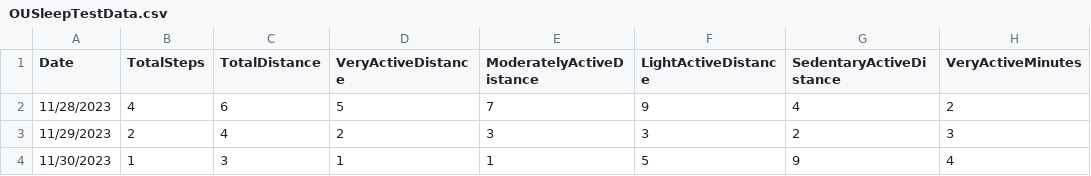
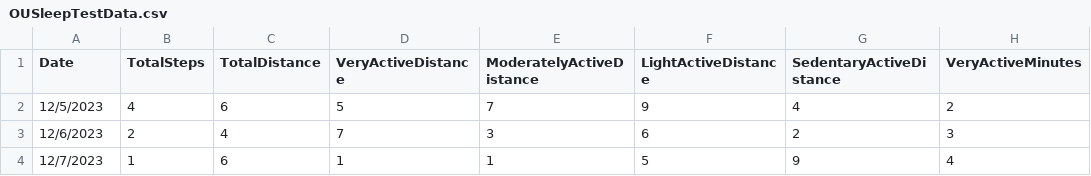
Before and after one commit to lukerenchik/OUSleep, a CSV file: UploadedFiles/OUSleepTestData.csv, drawn as a sheet; only a part is shown; the diff names each change by its address in the sheet, - before the commit and + after, or states it on an @@ line.

```diff
--- a/UploadedFiles/OUSleepTestData.csv
+++ b/UploadedFiles/OUSleepTestData.csv
-A2 (Date): 11/28/2023
+A2 (Date): 12/5/2023
-A3 (Date): 11/29/2023
+A3 (Date): 12/6/2023
-D3 (VeryActiveDistance): 2
+D3 (VeryActiveDistance): 7
-F3 (LightActiveDistance): 3
+F3 (LightActiveDistance): 6
-A4 (Date): 11/30/2023
+A4 (Date): 12/7/2023
-C4 (TotalDistance): 3
+C4 (TotalDistance): 6
```
Also changed, not shown: 6 other files.
